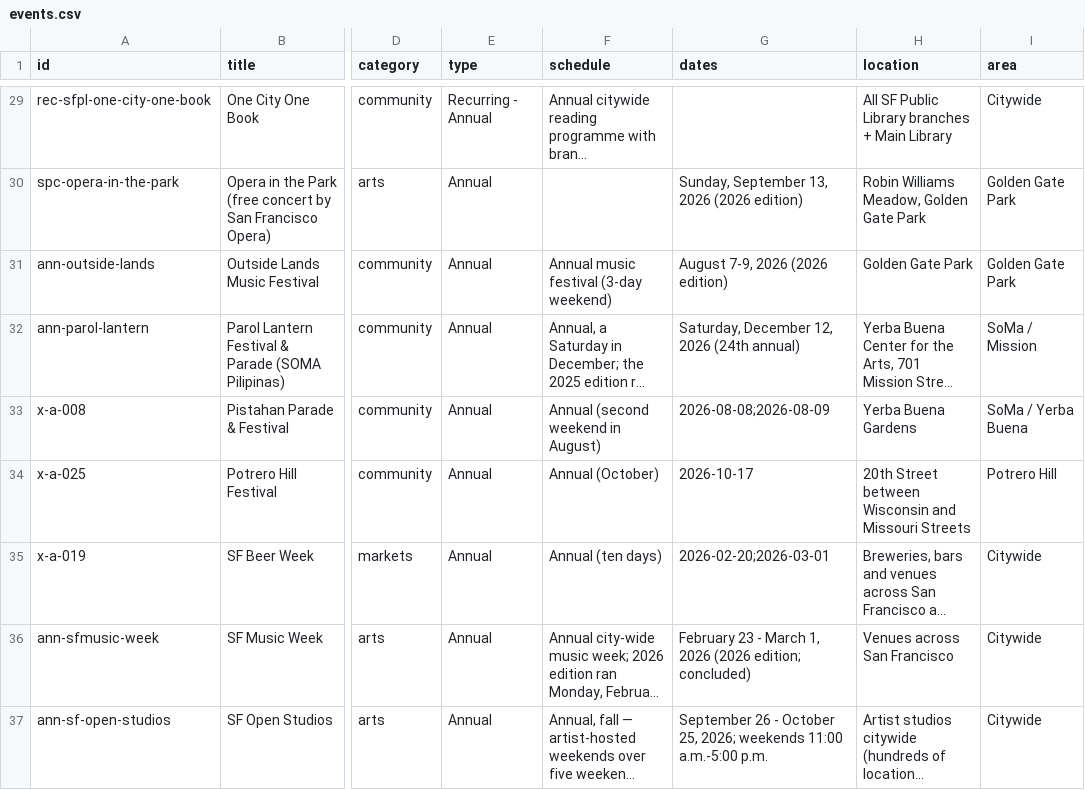
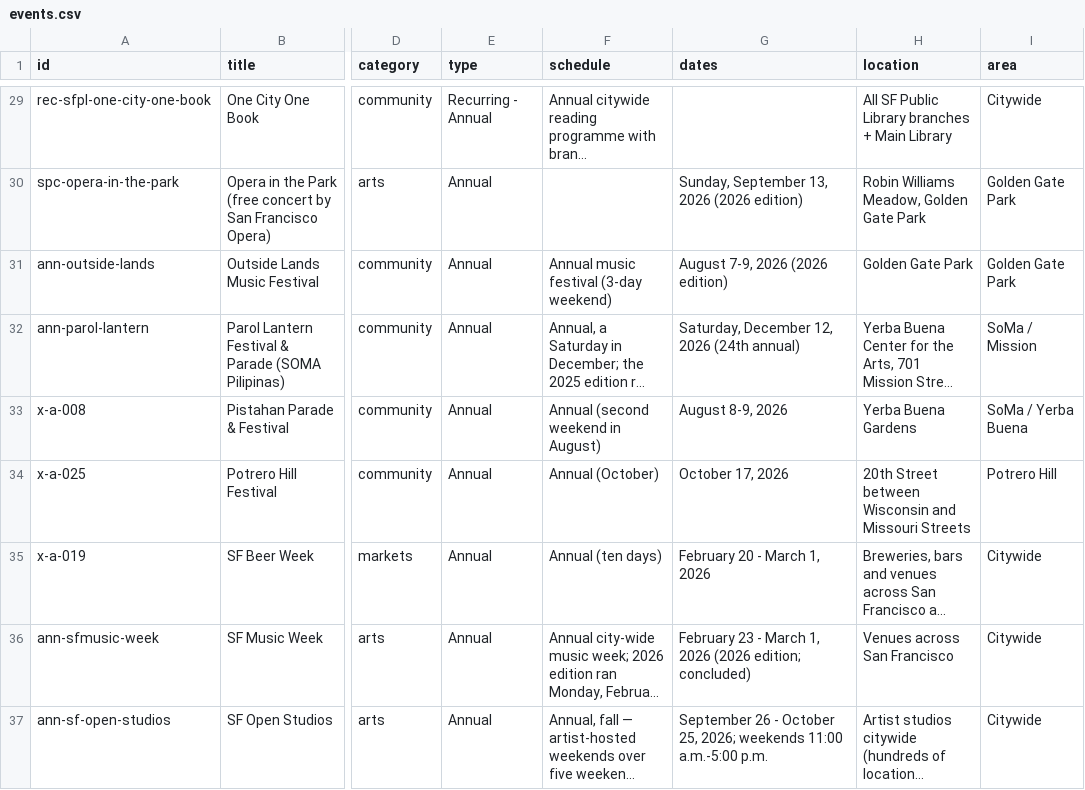
Before and after one commit to buffedlizard55-lab/MaltaProj6, a CSV file: data/events.csv, drawn as a sheet; only a part is shown, gaps mark what is left out; long unchanged cells end in …; the diff covers the shown part only; the diff names each change by its address in the sheet, - before the commit and + after, or states it on an @@ line.

Commit message:
fix(data): format imported ISO date lists, publish Lightscape ticket prices
- eight imported annual rows rendered '2026-10-02;2026-10-03;2026-10-04' style
  dates in the tables; add a presentation-only formatter (values unchanged)
- Lightscape cost was a bare 'Ticketed'; replace with the official ticket table
- clarify the Chinese New Year Parade 'Year of the Ram' note
- rebuild pages, CSV and meta; validate 218/208/10/97

Co-authored-by: arena-agent <297053741+arena-agent@users.noreply.github.com>

```diff
--- a/data/events.csv
+++ b/data/events.csv
-G33 (dates): 2026-08-08;2026-08-09
+G33 (dates): August 8-9, 2026
-G34 (dates): 2026-10-17
+G34 (dates): October 17, 2026
-G35 (dates): 2026-02-20;2026-03-01
+G35 (dates): February 20 - March 1, 2026
```
Also changed, not shown: 8 edited cells elsewhere in this file, 11 other files.
